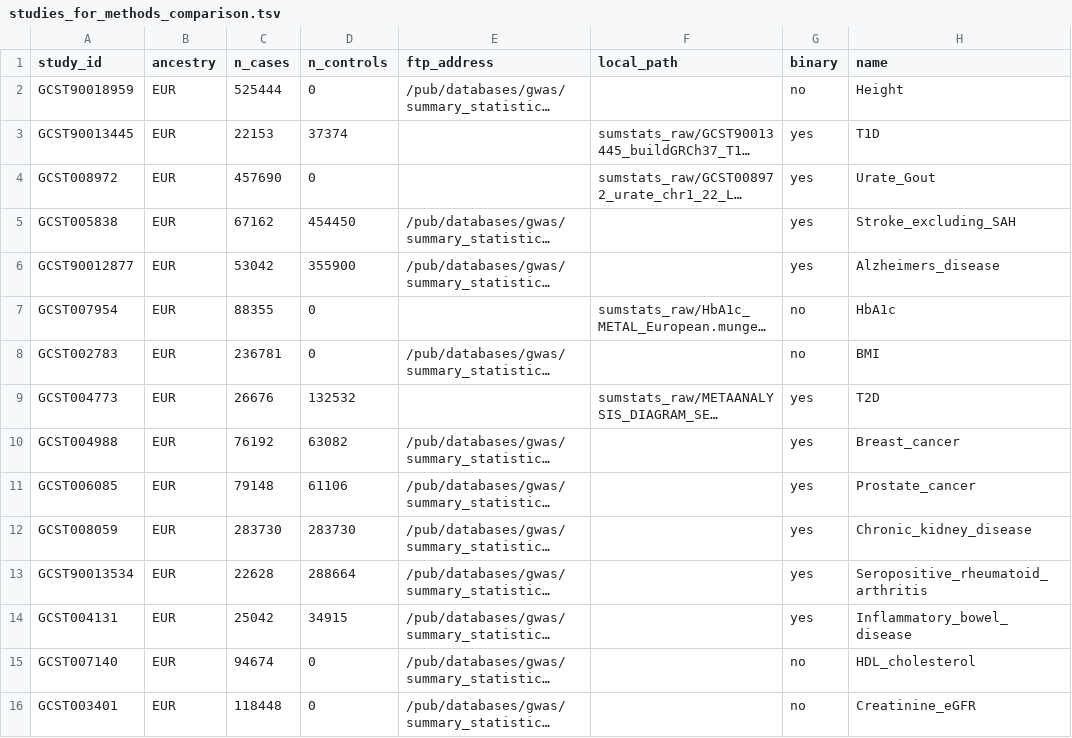
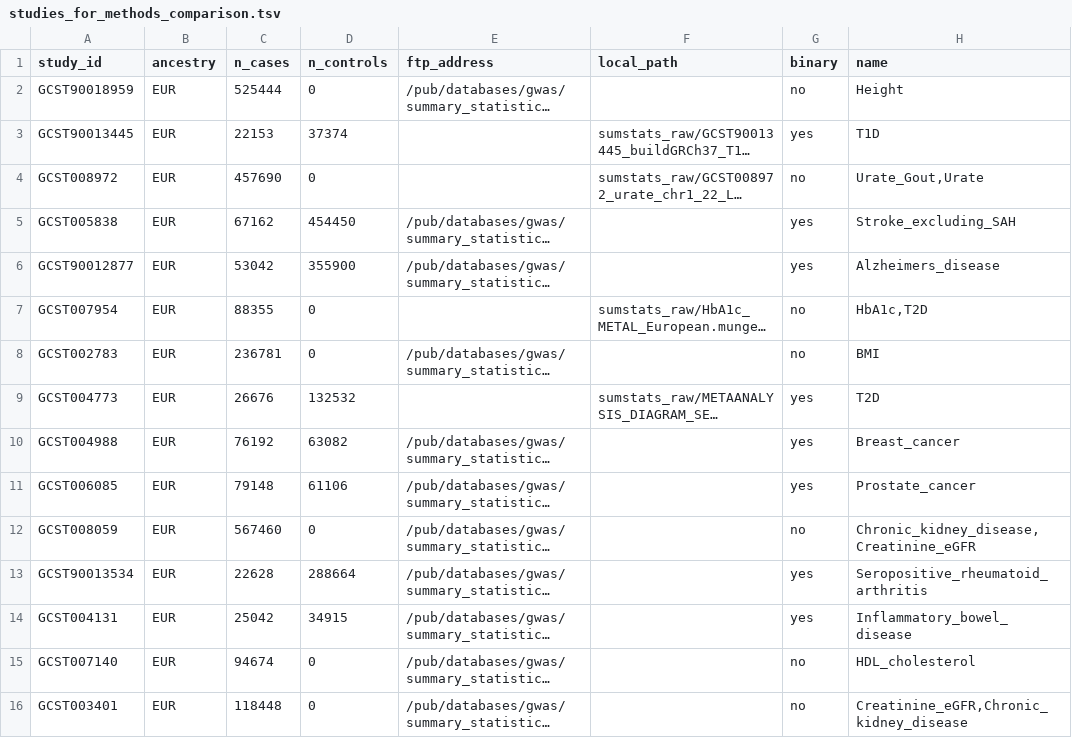
Before and after one commit to intervene-EU-H2020/prspipe, a TSV file: config/studies_for_methods_comparison.tsv, drawn as a sheet; long unchanged cells end in …; the diff names each change by its address in the sheet, - before the commit and + after, or states it on an @@ line.

Commit message:
overhaul of evaluation rules. Now supports multiple phenotypes per GWAS study.

```diff
--- a/config/studies_for_methods_comparison.tsv
+++ b/config/studies_for_methods_comparison.tsv
-G4 (binary): yes
+G4 (binary): no
-H4 (name): Urate_Gout
+H4 (name): Urate_Gout,Urate
-H7 (name): HbA1c
+H7 (name): HbA1c,T2D
-C12 (n_cases): 283730
+C12 (n_cases): 567460
-D12 (n_controls): 283730
+D12 (n_controls): 0
-G12 (binary): yes
+G12 (binary): no
-H12 (name): Chronic_kidney_disease
+H12 (name): Chronic_kidney_disease,Creatinine_eGFR
-H16 (name): Creatinine_eGFR
+H16 (name): Creatinine_eGFR,Chronic_kidney_disease
```
Also changed, not shown: 5 other files.
